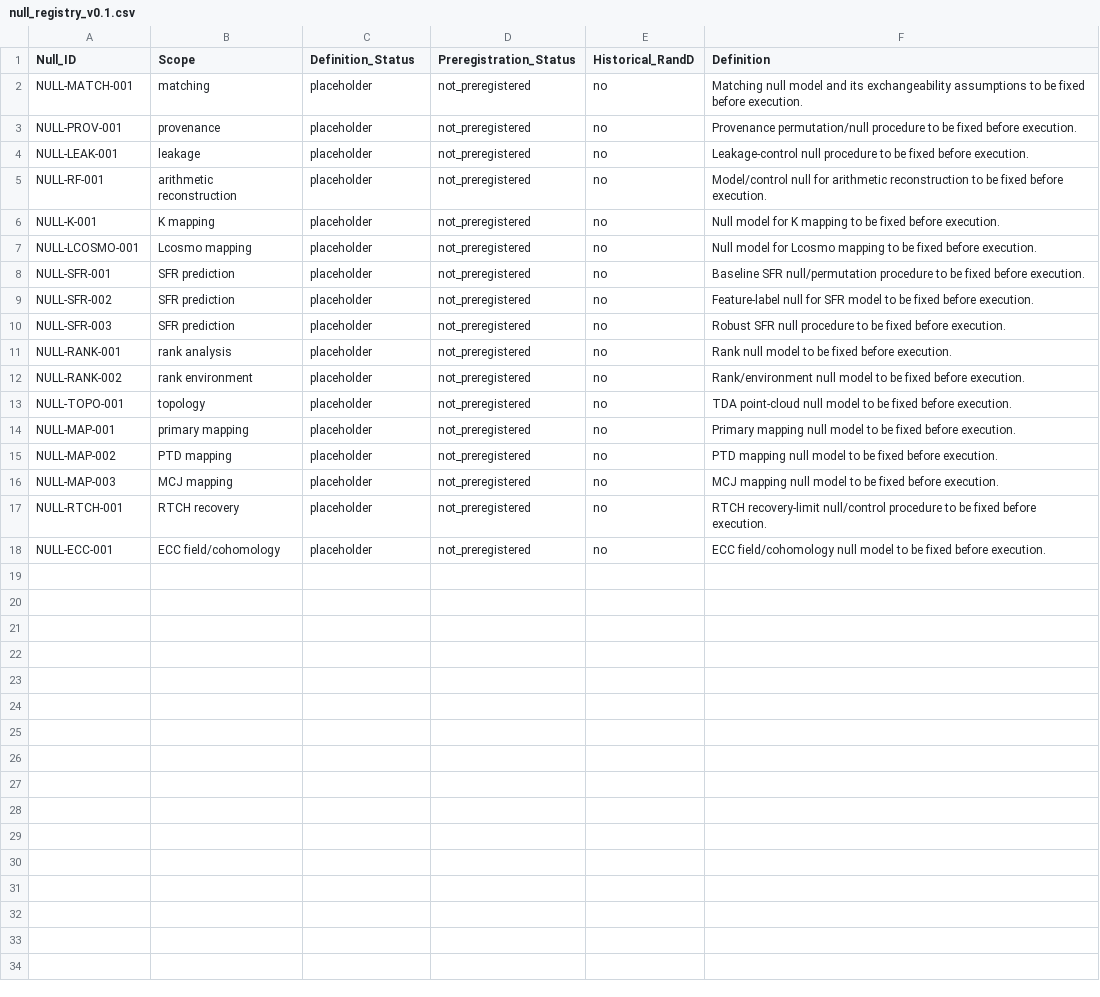
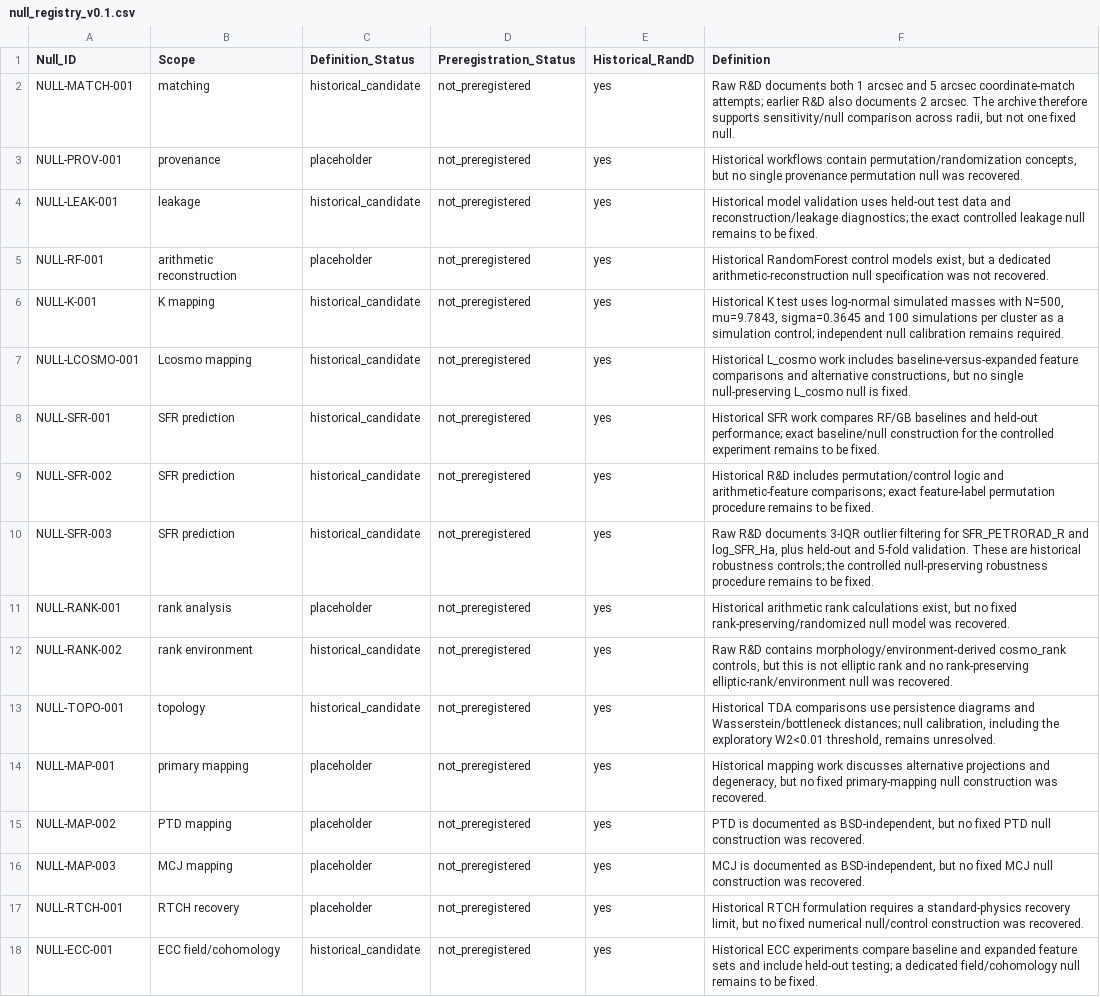
Before and after one commit to LcosmosS/S.T.A.R.-Labs, a CSV file: registry/null_registry_v0.1.csv, drawn as a sheet; the diff names each change by its address in the sheet, - before the commit and + after, or states it on an @@ line.

```diff
--- a/registry/null_registry_v0.1.csv
+++ b/registry/null_registry_v0.1.csv
-C2 (Definition_Status): placeholder
+C2 (Definition_Status): historical_candidate
-E2:E18 (Historical_RandD): no
+E2:E18 (Historical_RandD): yes
-F2 (Definition): Matching null model and its exchangeability assumptions to be fixed before execution.
+F2 (Definition): Raw R&D documents both 1 arcsec and 5 arcsec coordinate-match attempts; earlier R&D also documents 2 arcsec. The archive therefore supports sensitivity/null comparison across radii, but not one fixed null.
-F3 (Definition): Provenance permutation/null procedure to be fixed before execution.
+F3 (Definition): Historical workflows contain permutation/randomization concepts, but no single provenance permutation null was recovered.
-C4 (Definition_Status): placeholder
+C4 (Definition_Status): historical_candidate
-F4 (Definition): Leakage-control null procedure to be fixed before execution.
+F4 (Definition): Historical model validation uses held-out test data and reconstruction/leakage diagnostics; the exact controlled leakage null remains to be fixed.
-F5 (Definition): Model/control null for arithmetic reconstruction to be fixed before execution.
+F5 (Definition): Historical RandomForest control models exist, but a dedicated arithmetic-reconstruction null specification was not recovered.
-C6:C10 (Definition_Status): placeholder
+C6:C10 (Definition_Status): historical_candidate
-F6 (Definition): Null model for K mapping to be fixed before execution.
+F6 (Definition): Historical K test uses log-normal simulated masses with N=500, mu=9.7843, sigma=0.3645 and 100 simulations per cluster as a simulation control; independent null calibration remains required.
-F7 (Definition): Null model for Lcosmo mapping to be fixed before execution.
+F7 (Definition): Historical L_cosmo work includes baseline-versus-expanded feature comparisons and alternative constructions, but no single null-preserving L_cosmo null is fixed.
-F8 (Definition): Baseline SFR null/permutation procedure to be fixed before execution.
+F8 (Definition): Historical SFR work compares RF/GB baselines and held-out performance; exact baseline/null construction for the controlled experiment remains to be fixed.
-F9 (Definition): Feature-label null for SFR model to be fixed before execution.
+F9 (Definition): Historical R&D includes permutation/control logic and arithmetic-feature comparisons; exact feature-label permutation procedure remains to be fixed.
-F10 (Definition): Robust SFR null procedure to be fixed before execution.
+F10 (Definition): Raw R&D documents 3-IQR outlier filtering for SFR_PETRORAD_R and log_SFR_Ha, plus held-out and 5-fold validation. These are historical robustness controls; the controlled null-preserving robustness procedure remains to be fixed.
-F11 (Definition): Rank null model to be fixed before execution.
+F11 (Definition): Historical arithmetic rank calculations exist, but no fixed rank-preserving/randomized null model was recovered.
-C12:C13 (Definition_Status): placeholder
+C12:C13 (Definition_Status): historical_candidate
-F12 (Definition): Rank/environment null model to be fixed before execution.
+F12 (Definition): Raw R&D contains morphology/environment-derived cosmo_rank controls, but this is not elliptic rank and no rank-preserving elliptic-rank/environment null was recovered.
-F13 (Definition): TDA point-cloud null model to be fixed before execution.
+F13 (Definition): Historical TDA comparisons use persistence diagrams and Wasserstein/bottleneck distances; null calibration, including the exploratory W2<0.01 threshold, remains unresolved.
-F14 (Definition): Primary mapping null model to be fixed before execution.
+F14 (Definition): Historical mapping work discusses alternative projections and degeneracy, but no fixed primary-mapping null construction was recovered.
-F15 (Definition): PTD mapping null model to be fixed before execution.
+F15 (Definition): PTD is documented as BSD-independent, but no fixed PTD null construction was recovered.
-F16 (Definition): MCJ mapping null model to be fixed before execution.
+F16 (Definition): MCJ is documented as BSD-independent, but no fixed MCJ null construction was recovered.
-F17 (Definition): RTCH recovery-limit null/control procedure to be fixed before execution.
+F17 (Definition): Historical RTCH formulation requires a standard-physics recovery limit, but no fixed numerical null/control construction was recovered.
-C18 (Definition_Status): placeholder
+C18 (Definition_Status): historical_candidate
-F18 (Definition): ECC field/cohomology null model to be fixed before execution.
+F18 (Definition): Historical ECC experiments compare baseline and expanded feature sets and include held-out testing; a dedicated field/cohomology null remains to be fixed.
```
Also changed, not shown: registry/data_provenance_registry_v0.1.csv, registry/parameter_registry_v0.1.csv, 5 other files.
